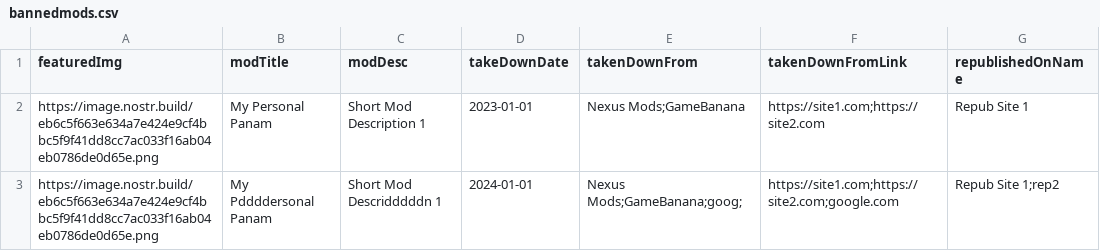
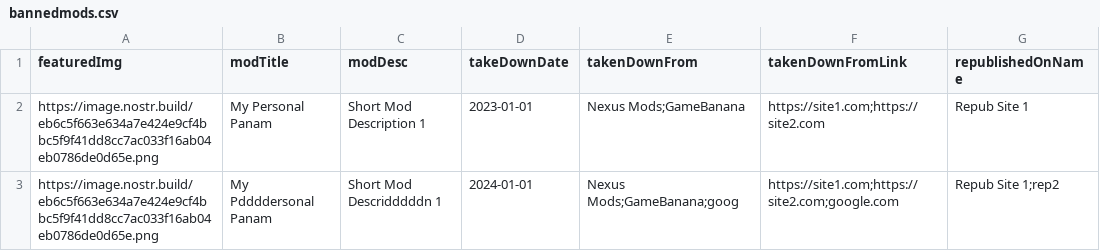
Before and after one commit to Freakoverse/bannedmods, a CSV file: db/bannedmods.csv, drawn as a sheet; only a part is shown; the diff names each change by its address in the sheet, - before the commit and + after, or states it on an @@ line.

Commit message:
Update bannedmods.csv

```diff
--- a/db/bannedmods.csv
+++ b/db/bannedmods.csv
-E3 (takenDownFrom): Nexus Mods;GameBanana;goog;
+E3 (takenDownFrom): Nexus Mods;GameBanana;goog
```
